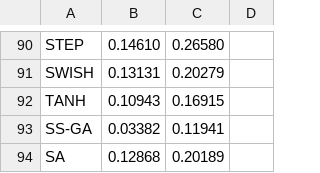
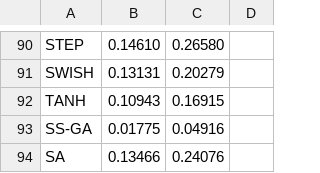
Before and after one commit to refracc/computational-intelligence, a CSV file: results/results.csv, drawn as a sheet; only a part is shown, gaps mark what is left out.

```diff
--- a/results/results.csv
+++ b/results/results.csv
@@ -92,3 +92,3 @@ SWISH,0.13131,0.20279
 TANH,0.10943,0.16915
-SS-GA,0.03382,0.11941
-SA,0.12868,0.20189
+SS-GA,0.01775,0.04916
+SA,0.13466,0.24076
```
Also changed, not shown: 29 other files.
